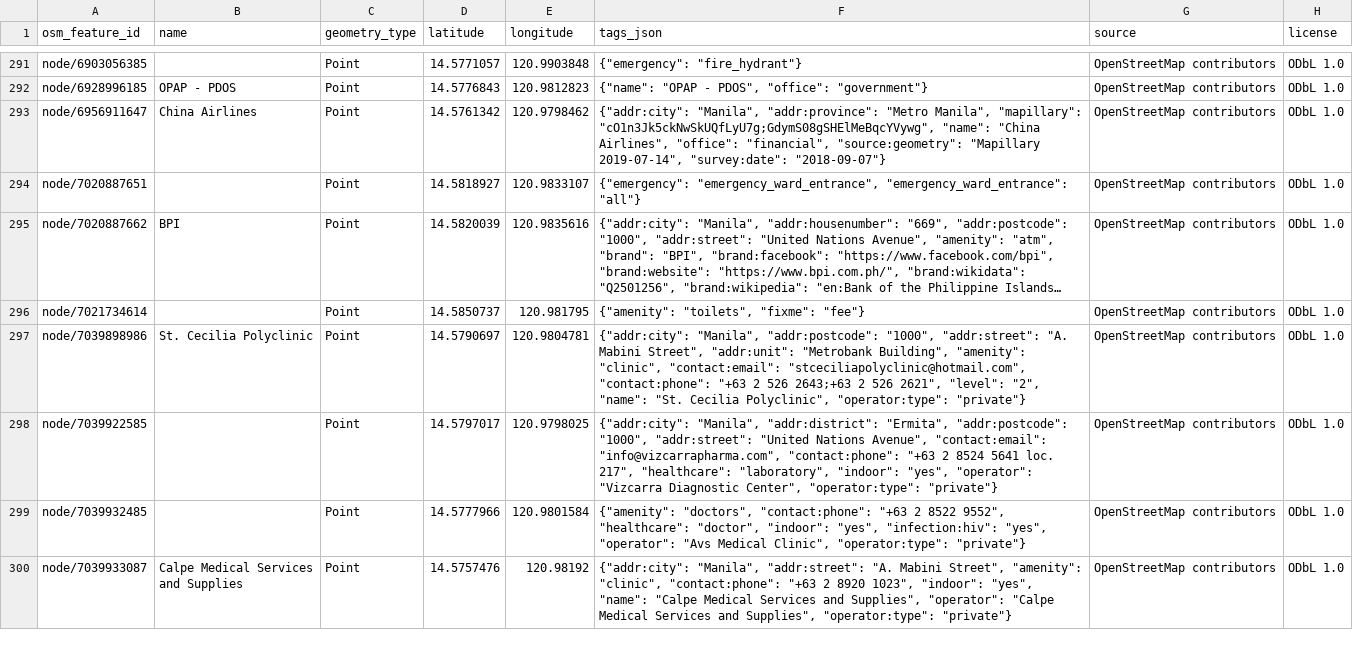
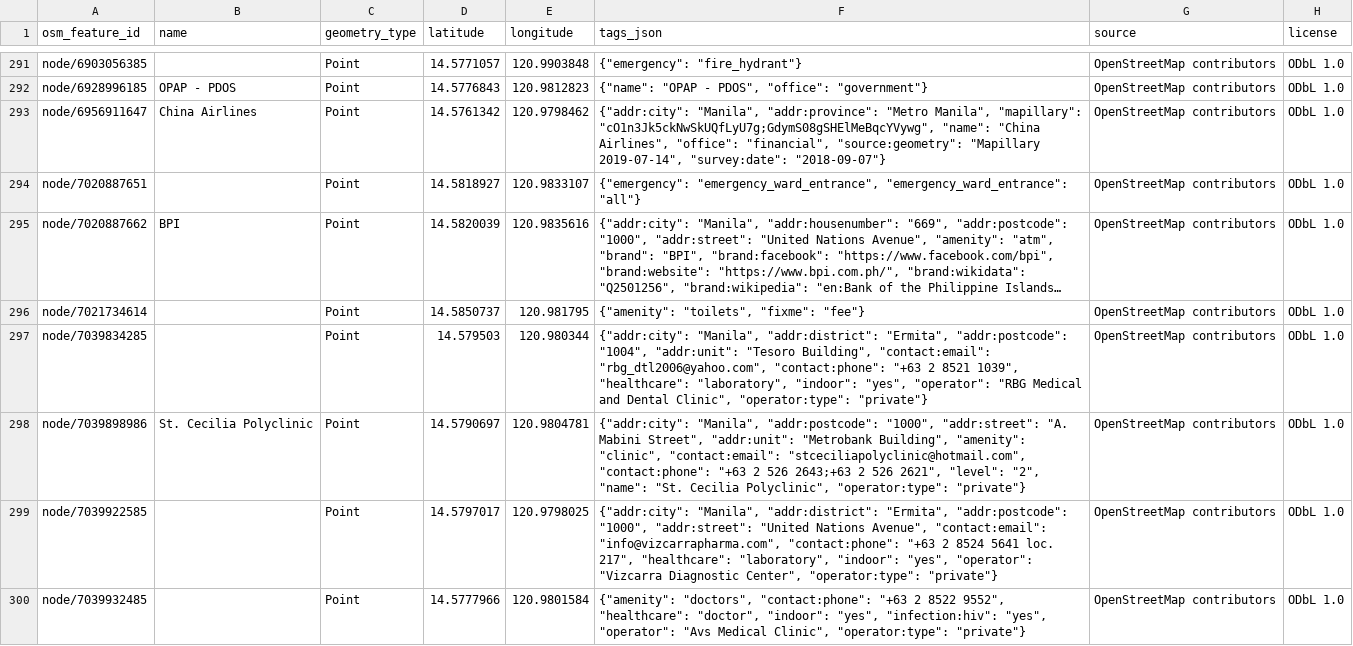
Before and after one commit to saeedhub101/Adam-City, a CSV file: ermita/maps/generated/ermita-public_services.csv, drawn as a sheet; only a part is shown, gaps mark what is left out; the shorter side is filled out with more unchanged rows; long unchanged cells end in …; the diff covers the shown part only; the diff names each change by its address in the sheet, - before the commit and + after, or states it on an @@ line.

```diff
--- a/ermita/maps/generated/ermita-public_services.csv
+++ b/ermita/maps/generated/ermita-public_services.csv
+row 297: node/7039834285 |  | Point | 14.579503 | 120.980344 | {"addr:city": "Manila", "addr:district": "Ermita", "addr:postcode": "1004", "addr:unit": "Tesoro Building", "contact:email": "rbg_dtl2006@yahoo.com", "contact:phone": "+63 2 8521 1039", "healthcare": "laboratory", "indoor": "yes", "operator": "RBG Medical and Dental Clinic", "operator:type": "private"} | OpenStreetMap contributors | ODbL 1.0
```
Also changed, not shown: 4 added rows elsewhere in this file, ermita/maps/generated/ermita-environment.csv, ermita/maps/generated/ermita-places-businesses-infrastructure.csv, 10 other files.
